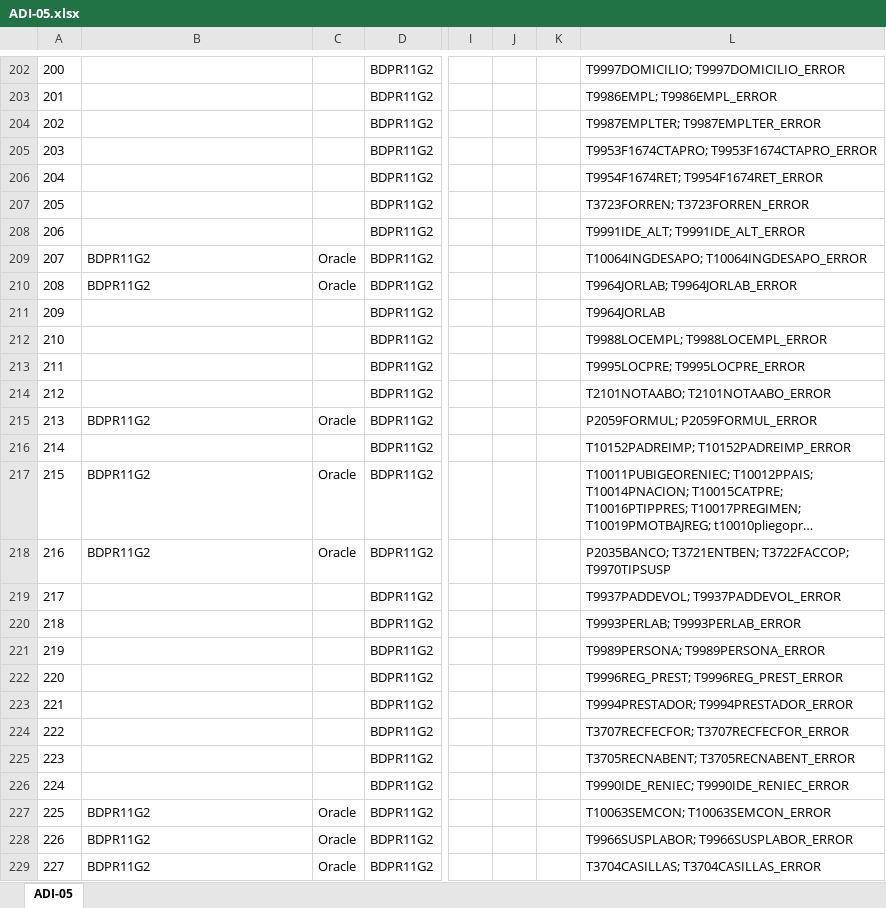
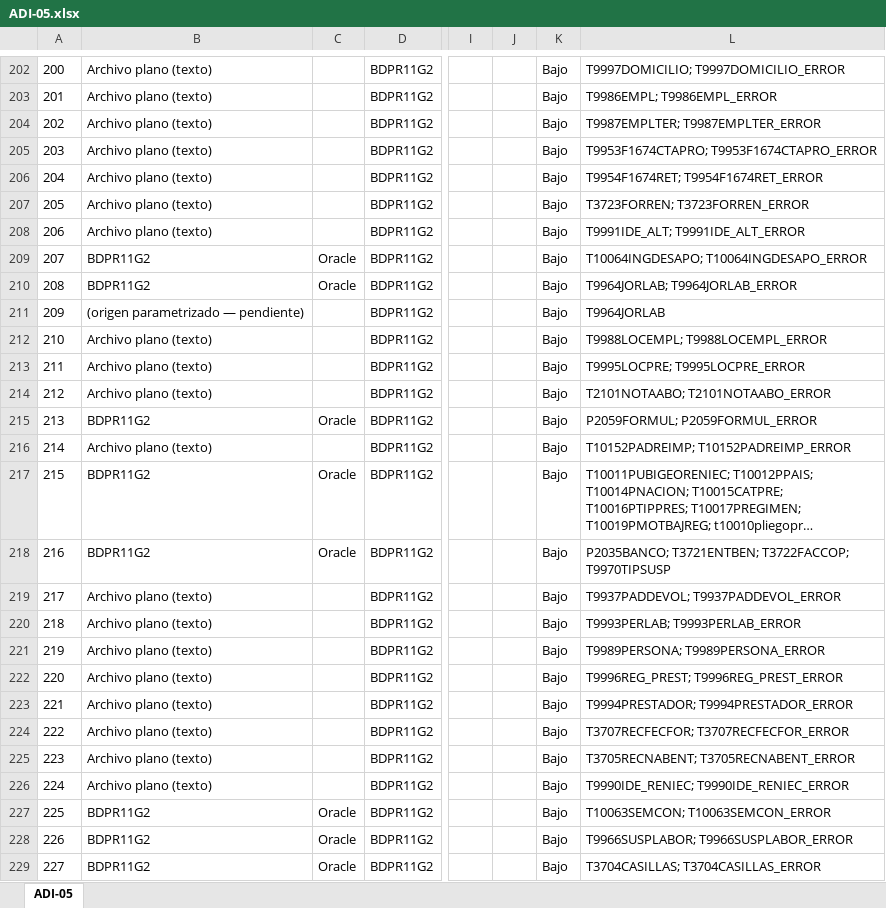
Before and after one commit to bienheladas/bdi_onp, an Excel workbook: client/public/artefactos/ADI-05.xlsx, sheet ADI-05, drawn as a sheet; only a part is shown, gaps mark what is left out; long unchanged cells end in …; values as stored, in another font and other column widths than the file's, no borders; the diff covers the shown part only; the diff names each change by its address in the sheet, - before the commit and + after, or states it on an @@ line.

```diff
--- a/client/public/artefactos/ADI-05.xlsx (sheet ADI-05)
+++ b/client/public/artefactos/ADI-05.xlsx (sheet ADI-05)
-B202:B208: (empty)
+B202:B208: Archivo plano (texto)
-K202:K229: (empty)
+K202:K229: Bajo
-B211: (empty)
+B211: (origen parametrizado — pendiente)
-B212:B214: (empty)
+B212:B214: Archivo plano (texto)
-B216: (empty)
+B216: Archivo plano (texto)
-B219:B226: (empty)
+B219:B226: Archivo plano (texto)
```
Also changed, not shown: 619 edited cells elsewhere in this sheet, client/public/artefactos/ADI-01.xlsx, client/public/artefactos/ADI-03.xlsx, 6 other files.
